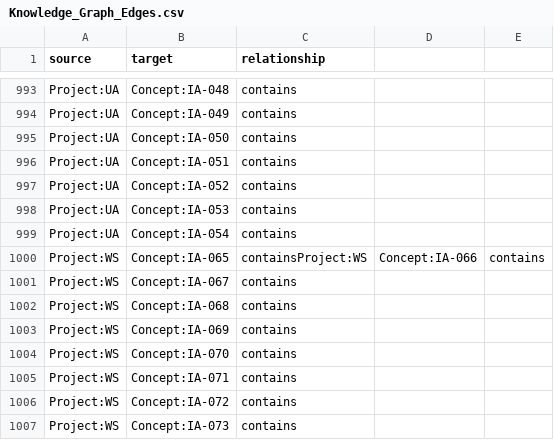
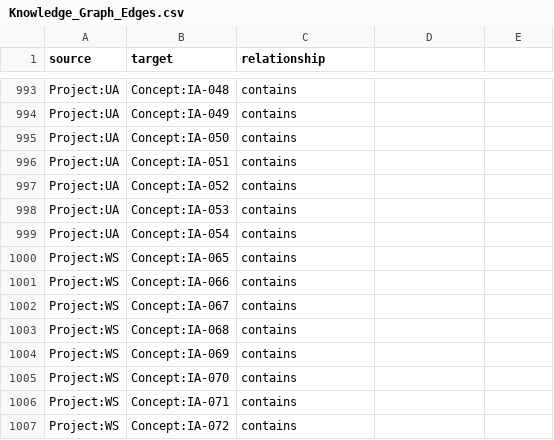
Before and after one commit to smartnimbus/enterprise-ai-platform-engineering-book, a CSV file: knowledge-mining/forensic-review/Knowledge_Graph_Edges.csv, drawn as a sheet; only a part is shown, gaps mark what is left out; the shorter side is filled out with more unchanged rows.

Commit message:
fix(research): recover exact non-restricted forensic evidence and cross-reference CSVs

```diff
--- a/knowledge-mining/forensic-review/Knowledge_Graph_Edges.csv
+++ b/knowledge-mining/forensic-review/Knowledge_Graph_Edges.csv
@@ -999,3 +999,4 @@ Project:UA,Concept:IA-053,contains
 Project:UA,Concept:IA-054,contains
-Project:WS,Concept:IA-065,containsProject:WS,Concept:IA-066,contains
+Project:WS,Concept:IA-065,contains
+Project:WS,Concept:IA-066,contains
 Project:WS,Concept:IA-067,contains
```
Also changed, not shown: knowledge-mining/forensic-review/Archive_Custody_Register.csv, knowledge-mining/forensic-review/Cross_Project_Patterns.csv, 9 other files.
